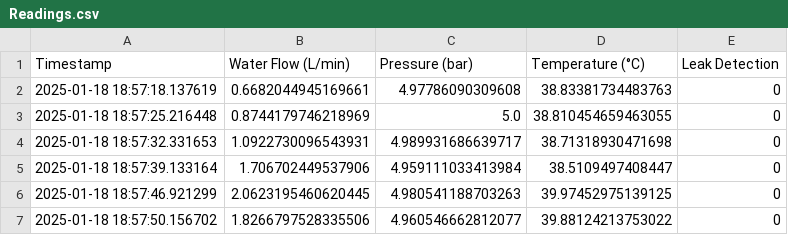
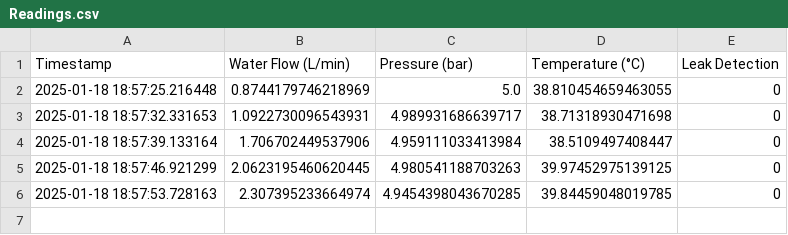
Before and after one commit to Ashaz4994/AGGLOMERATION, a CSV file: Data/Readings.csv, drawn as a sheet.

Commit message:
Updating CSV file via API

```diff
--- a/Data/Readings.csv
+++ b/Data/Readings.csv
@@ -1,3 +1,2 @@
 Timestamp,Water Flow (L/min),Pressure (bar),Temperature (°C),Leak Detection
-2025-01-18 18:57:18.137619,0.6682044945169661,4.97786090309608,38.83381734483763,0
 2025-01-18 18:57:25.216448,0.8744179746218969,5.0,38.810454659463055,0
@@ -6,2 +5,2 @@ Timestamp,Water Flow (L/min),Pressure (bar),Temperature (°C),Leak Detection
 2025-01-18 18:57:46.921299,2.0623195460620445,4.980541188703263,39.97452975139125,0
-2025-01-18 18:57:50.156702,1.8266797528335506,4.960546662812077,39.88124213753022,0
+2025-01-18 18:57:53.728163,2.307395233664974,4.9454398043670285,39.84459048019785,0
```
